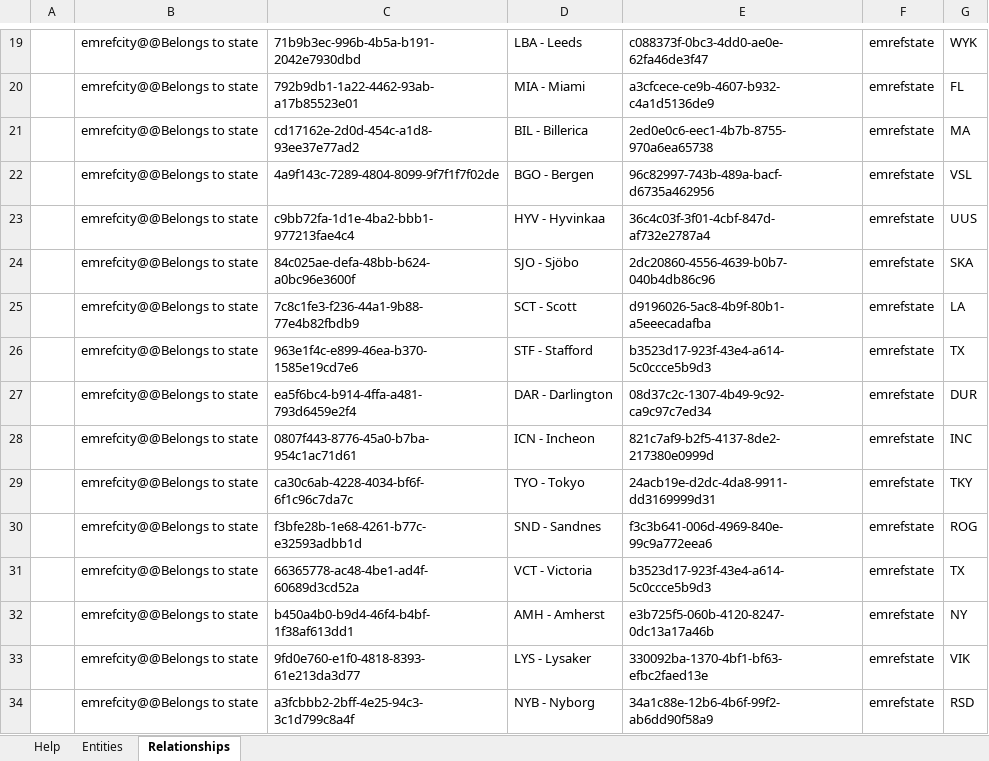
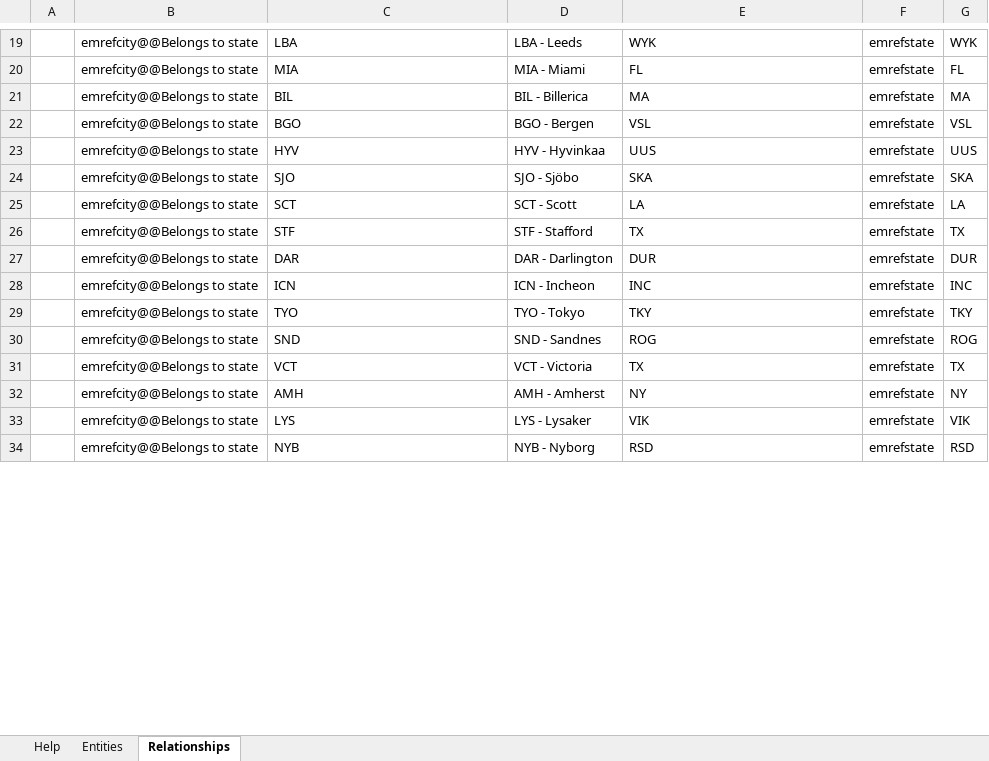
Before and after one commit to logikleegitadmin/ExxonMobil, an Excel workbook: 20-excel-based/data/refdata_City.xlsm, sheet Relationships, drawn as a sheet; only a part is shown, gaps mark what is left out; values as stored, in another font and other column widths than the file's, no borders; charts and pictures not drawn; the diff covers the shown part only; the diff names each change by its address in the sheet, - before the commit and + after, or states it on an @@ line.

```diff
--- a/20-excel-based/data/refdata_City.xlsm (sheet Relationships)
+++ b/20-excel-based/data/refdata_City.xlsm (sheet Relationships)
-C19: 71b9b3ec-996b-4b5a-b191-2042e7930dbd
+C19: LBA
-E19: c088373f-0bc3-4dd0-ae0e-62fa46de3f47
+E19: WYK
-C20: 792b9db1-1a22-4462-93ab-a17b85523e01
+C20: MIA
-E20: a3cfcece-ce9b-4607-b932-c4a1d5136de9
+E20: FL
-C21: cd17162e-2d0d-454c-a1d8-93ee37e77ad2
+C21: BIL
-E21: 2ed0e0c6-eec1-4b7b-8755-970a6ea65738
+E21: MA
-C22: 4a9f143c-7289-4804-8099-9f7f1f7f02de
+C22: BGO
-E22: 96c82997-743b-489a-bacf-d6735a462956
+E22: VSL
-C23: c9bb72fa-1d1e-4ba2-bbb1-977213fae4c4
+C23: HYV
-E23: 36c4c03f-3f01-4cbf-847d-af732e2787a4
+E23: UUS
-C24: 84c025ae-defa-48bb-b624-a0bc96e3600f
+C24: SJO
-E24: 2dc20860-4556-4639-b0b7-040b4db86c96
+E24: SKA
-C25: 7c8c1fe3-f236-44a1-9b88-77e4b82fbdb9
+C25: SCT
-E25: d9196026-5ac8-4b9f-80b1-a5eeecadafba
+E25: LA
-C26: 963e1f4c-e899-46ea-b370-1585e19cd7e6
+C26: STF
-E26: b3523d17-923f-43e4-a614-5c0ccce5b9d3
+E26: TX
-C27: ea5f6bc4-b914-4ffa-a481-793d6459e2f4
+C27: DAR
-E27: 08d37c2c-1307-4b49-9c92-ca9c97c7ed34
+E27: DUR
-C28: 0807f443-8776-45a0-b7ba-954c1ac71d61
+C28: ICN
-E28: 821c7af9-b2f5-4137-8de2-217380e0999d
+E28: INC
-C29: ca30c6ab-4228-4034-bf6f-6f1c96c7da7c
+C29: TYO
-E29: 24acb19e-d2dc-4da8-9911-dd3169999d31
+E29: TKY
-C30: f3bfe28b-1e68-4261-b77c-e32593adbb1d
+C30: SND
-E30: f3c3b641-006d-4969-840e-99c9a772eea6
+E30: ROG
-C31: 66365778-ac48-4be1-ad4f-60689d3cd52a
+C31: VCT
-E31: b3523d17-923f-43e4-a614-5c0ccce5b9d3
+E31: TX
-C32: b450a4b0-b9d4-46f4-b4bf-1f38af613dd1
+C32: AMH
-E32: e3b725f5-060b-4120-8247-0dc13a17a46b
+E32: NY
-C33: 9fd0e760-e1f0-4818-8393-61e213da3d77
+C33: LYS
-E33: 330092ba-1370-4bf1-bf63-efbc2faed13e
+E33: VIK
-C34: a3fcbbb2-2bff-4e25-94c3-3c1d799c8a4f
+C34: NYB
-E34: 34a1c88e-12b6-4b6f-99f2-ab6dd90f58a9
+E34: RSD
```
Also changed, not shown: 112 edited cells elsewhere in this sheet, sheet Entities, charts or pictures, 20-excel-based/data/refdata_Corpustype.xlsm, 20-excel-based/data/refdata_Coutry.xlsm, 1 other file.
